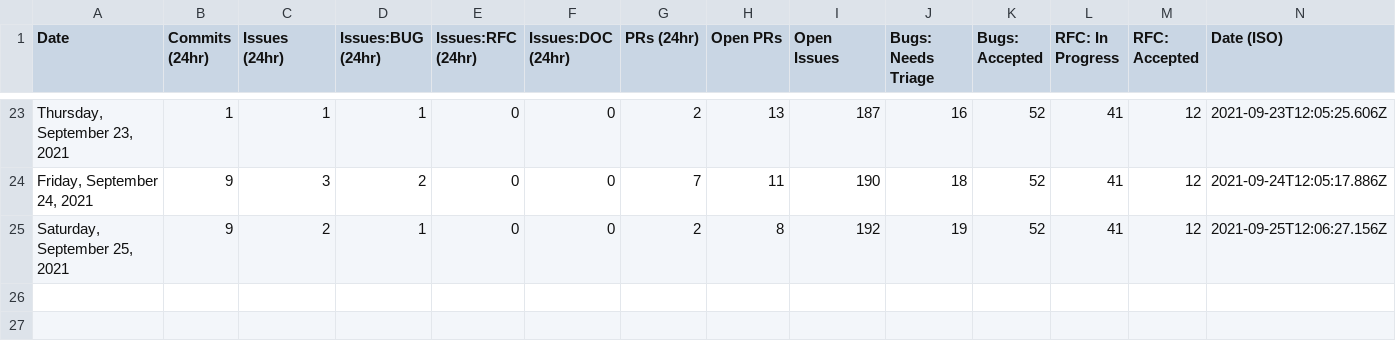
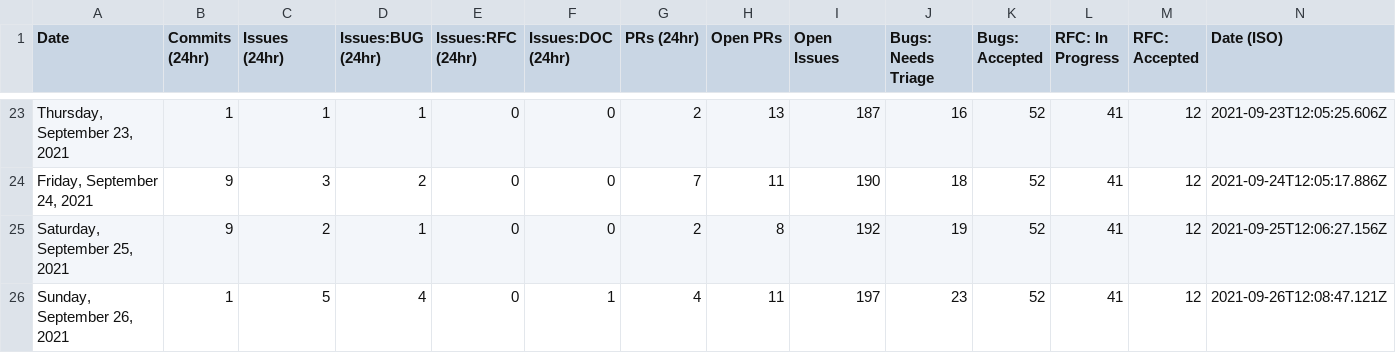
Before and after one commit to glasnost4g/astro, a CSV file: scripts/stats/stats.csv, drawn as a sheet; only a part is shown, gaps mark what is left out; the diff names each change by its address in the sheet, - before the commit and + after, or states it on an @@ line.

```diff
--- a/scripts/stats/stats.csv
+++ b/scripts/stats/stats.csv
+row 26: Sunday, September 26, 2021 | 1 | 5 | 4 | 0 | 1 | 4 | 11 | 197 | 23 | 52 | 41 | 12 | 2021-09-26T12:08:47.121Z
```
